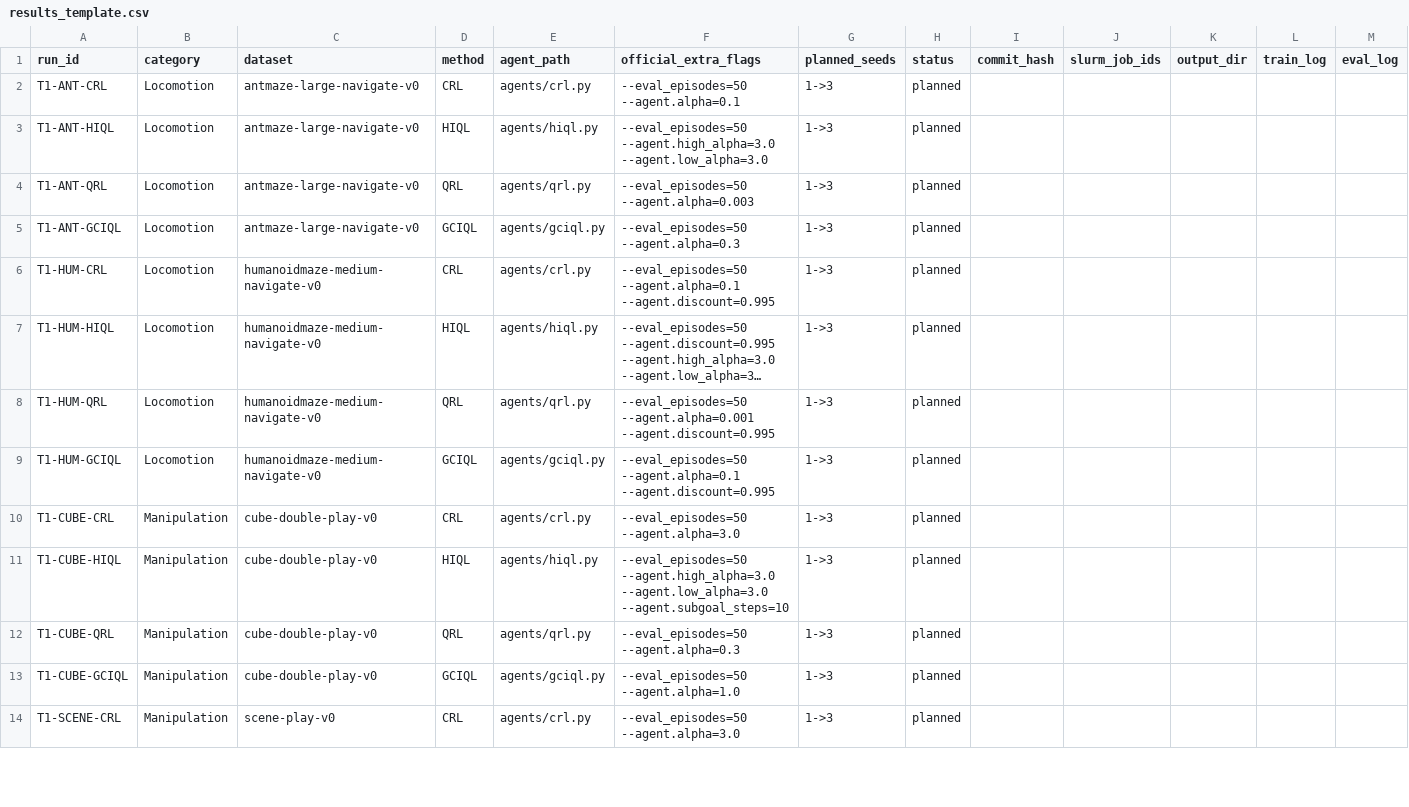
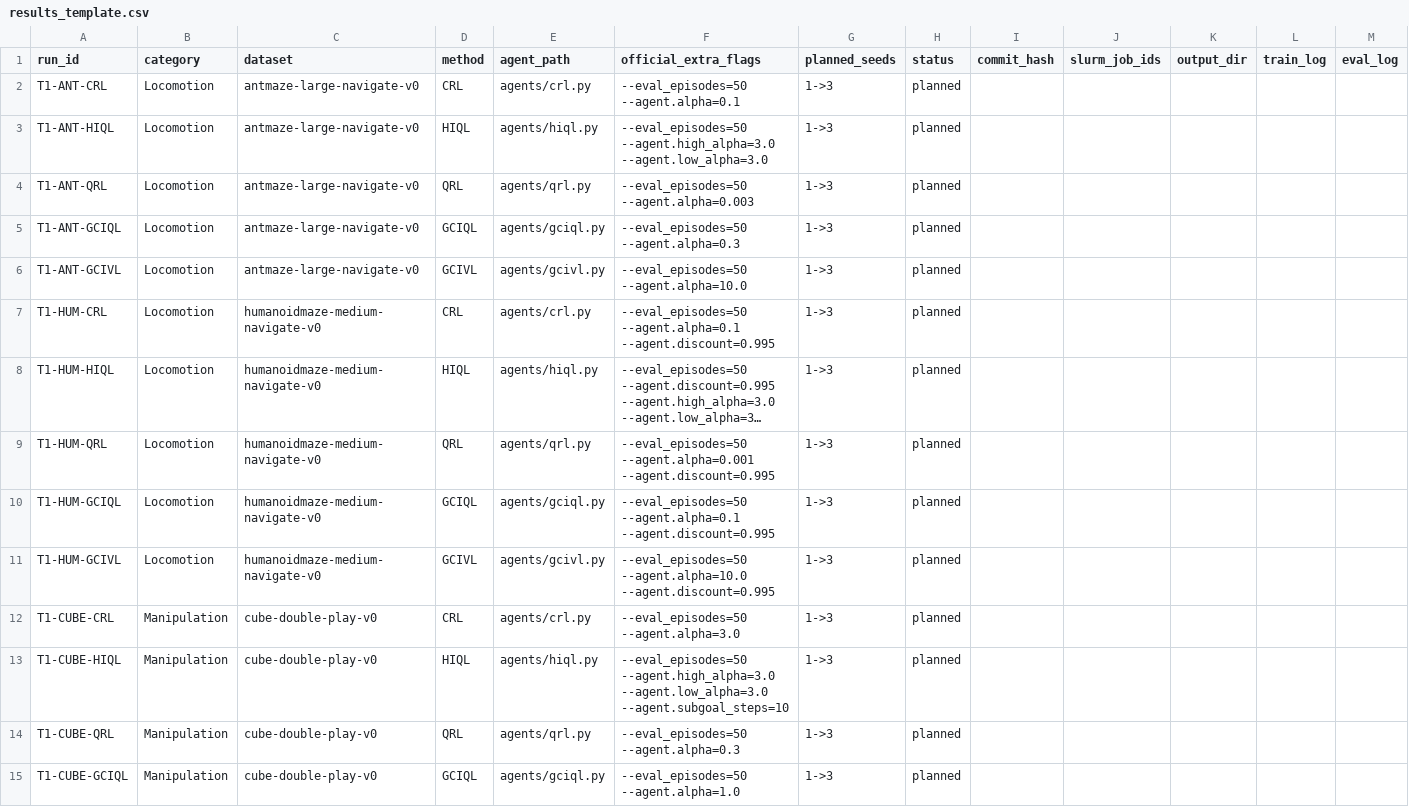
Before and after one commit to EFeng2005/ECE-567-p3, a CSV file: results/templates/results_template.csv, drawn as a sheet; only a part is shown; the shorter side is filled out with more unchanged rows; long unchanged cells end in …; rows hold the shown columns only; the diff covers the shown part only; the diff names each change by its address in the sheet, - before the commit and + after, or states it on an @@ line.

```diff
--- a/results/templates/results_template.csv
+++ b/results/templates/results_template.csv
+row 6: T1-ANT-GCIVL | Locomotion | antmaze-large-navigate-v0 | GCIVL | agents/gcivl.py | --eval_episodes=50 --agent.alpha=10.0 | 1->3 | planned
+row 11: T1-HUM-GCIVL | Locomotion | humanoidmaze-medium-navigate-v0 | GCIVL | agents/gcivl.py | --eval_episodes=50 --agent.alpha=10.0 --agent.discount=0.995 | 1->3 | planned
```
Also changed, not shown: 8 added rows elsewhere in this file, 18 other files.
